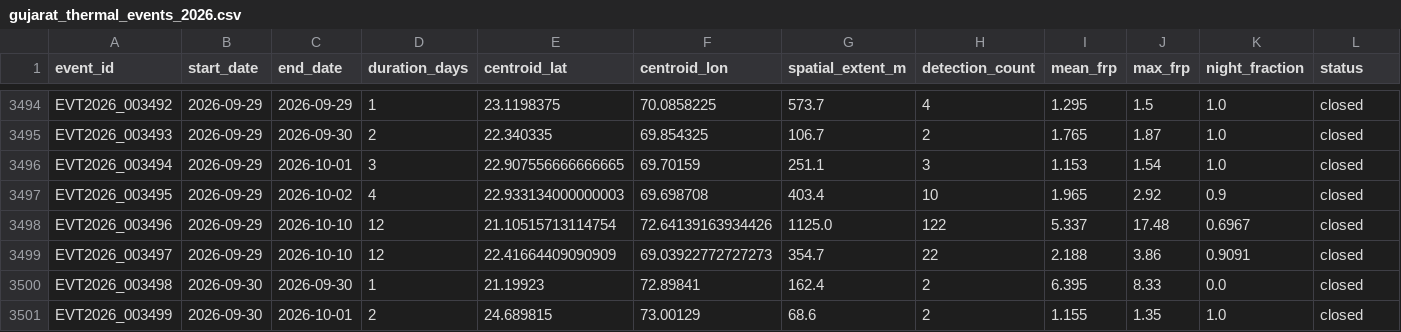
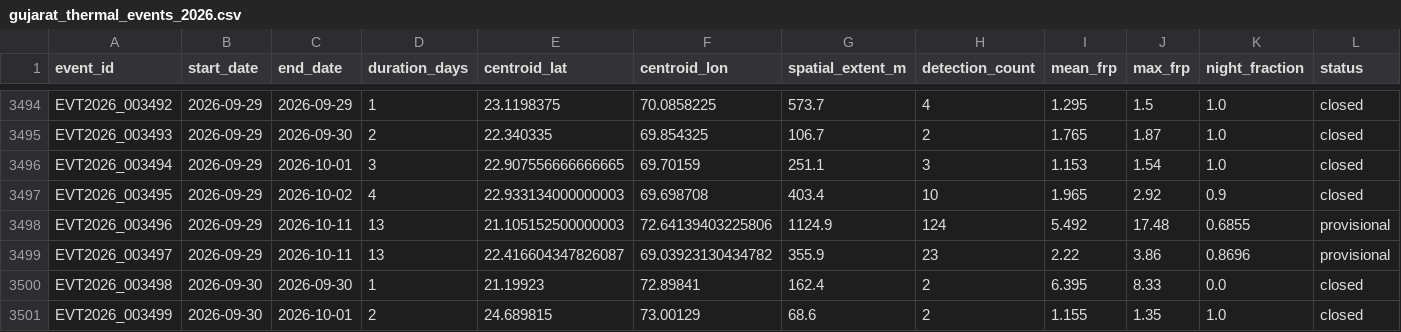
Before and after one commit to suvarchaw/Thermoscope, a CSV file: data/processed/gujarat_thermal_events_2026.csv, drawn as a sheet; only a part is shown, gaps mark what is left out.

```diff
--- a/data/processed/gujarat_thermal_events_2026.csv
+++ b/data/processed/gujarat_thermal_events_2026.csv
@@ -3497,4 +3497,4 @@ EVT2026_003494,2026-09-29,2026-10-01,3,22.907556666666665,69.70159,251.1,3,1.153
 EVT2026_003495,2026-09-29,2026-10-02,4,22.933134000000003,69.698708,403.4,10,1.965,2.92,0.9,closed
-EVT2026_003496,2026-09-29,2026-10-10,12,21.10515713114754,72.64139163934426,1125.0,122,5.337,17.48,0.6967,closed
-EVT2026_003497,2026-09-29,2026-10-10,12,22.41664409090909,69.03922772727273,354.7,22,2.188,3.86,0.9091,closed
+EVT2026_003496,2026-09-29,2026-10-11,13,21.105152500000003,72.64139403225806,1124.9,124,5.492,17.48,0.6855,provisional
+EVT2026_003497,2026-09-29,2026-10-11,13,22.416604347826087,69.03923130434782,355.9,23,2.22,3.86,0.8696,provisional
 EVT2026_003498,2026-09-30,2026-09-30,1,21.19923,72.89841,162.4,2,6.395,8.33,0.0,closed
```
Also changed, not shown: data/processed/gujarat_event_evidence_2026.csv, 3 other files.
